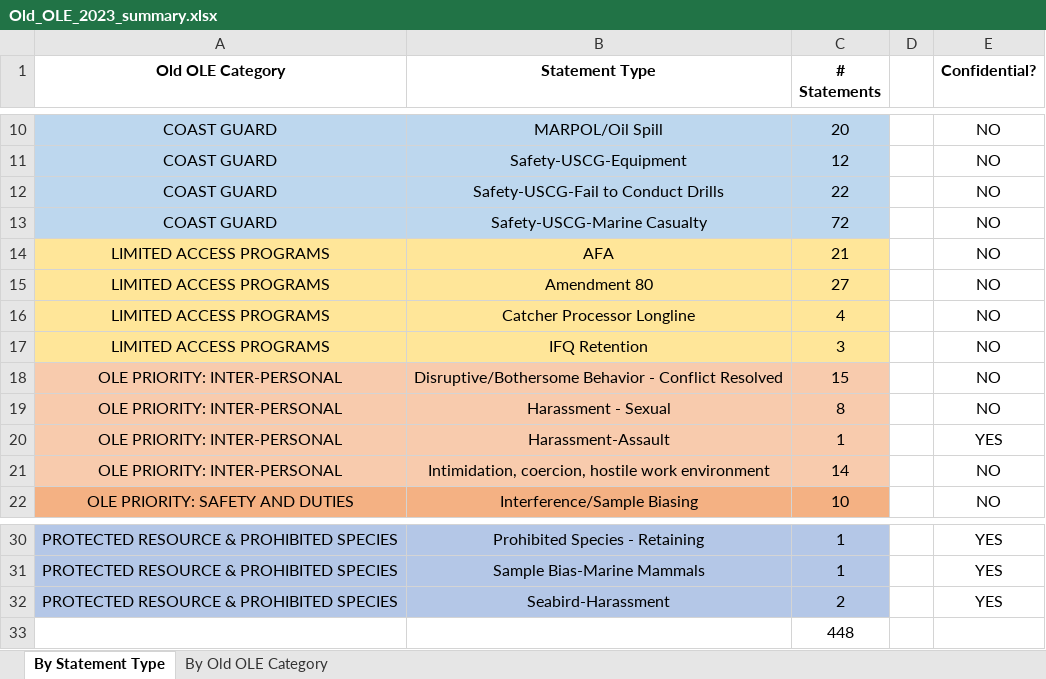
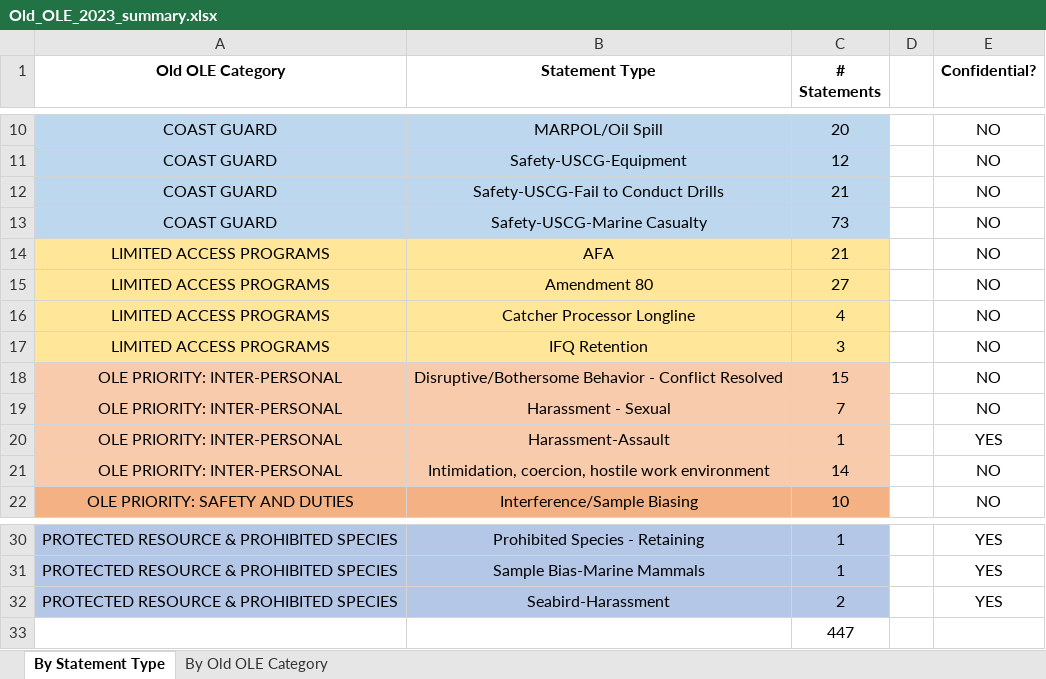
Before and after one commit to noaa-afsc/observer-report, an Excel workbook: Old_OLE_2023_summary.xlsx, sheet By Statement Type, drawn as a sheet; only a part is shown, gaps mark what is left out; values as stored, in another font and other column widths than the file's, no borders; conditional formats not drawn; the diff names each change by its address in the sheet, - before the commit and + after, or states it on an @@ line.

```diff
--- a/Old_OLE_2023_summary.xlsx (sheet By Statement Type)
+++ b/Old_OLE_2023_summary.xlsx (sheet By Statement Type)
-C12 (# Statements): 22
+C12 (# Statements): 21
-C13 (# Statements): 72
+C13 (# Statements): 73
-C19 (# Statements): 8
+C19 (# Statements): 7
-C33 (# Statements): 448
+C33 (# Statements): 447
```
Also changed, not shown: sheet By Old OLE Category, 2023_summary_data.xlsx, New_OLE_2023_summary.xlsx, 7 other files.
